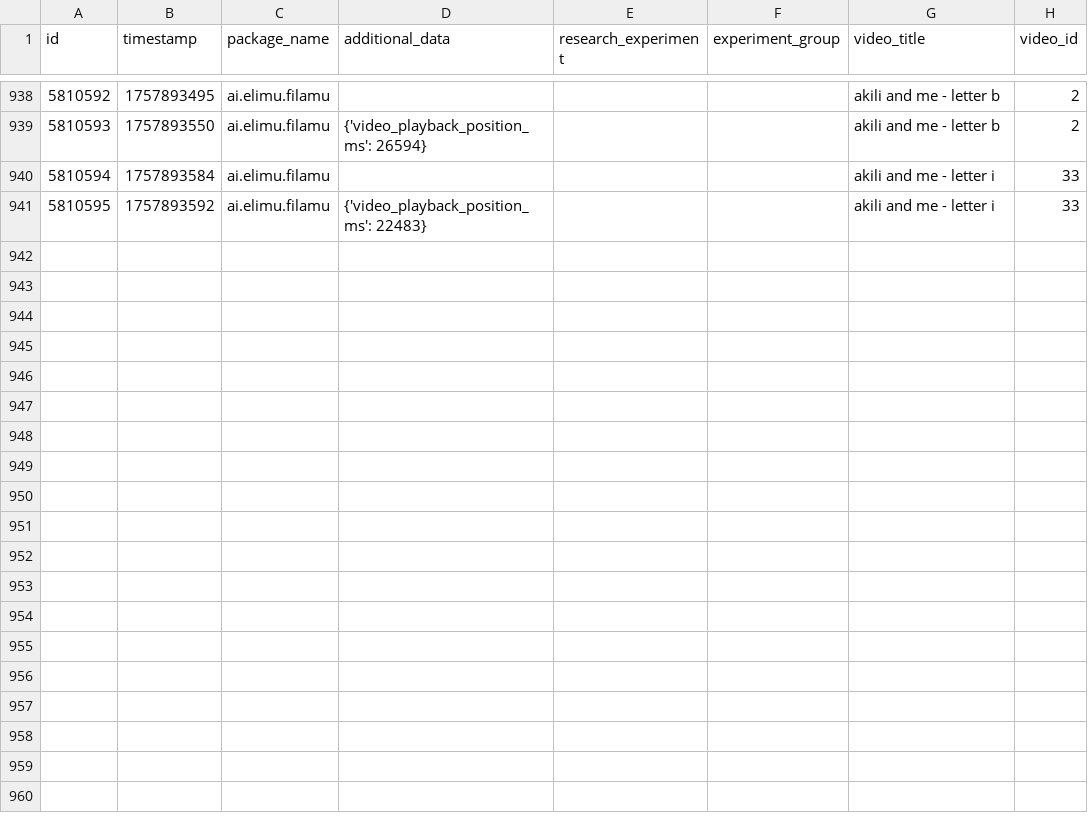
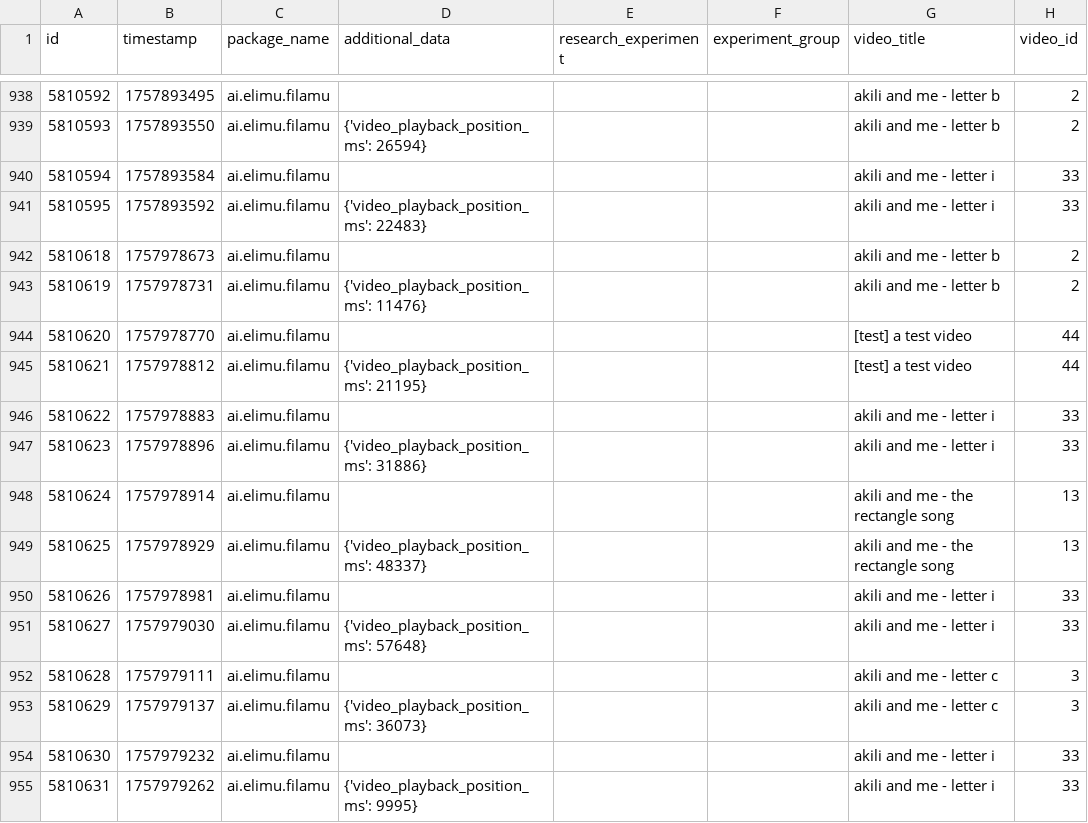
Before and after one commit to elimu-ai/ml-datasets, a CSV file: lang-ENG/student-id-6/video-learning-events.csv, drawn as a sheet; only a part is shown, gaps mark what is left out.

```diff
--- a/lang-ENG/student-id-6/video-learning-events.csv
+++ b/lang-ENG/student-id-6/video-learning-events.csv
@@ -941 +941,15 @@ id,timestamp,package_name,additional_data,research_experiment,experiment_group,v
 5810595,1757893592,ai.elimu.filamu,{'video_playback_position_ms': 22483},,,akili and me - letter i,33
+5810618,1757978673,ai.elimu.filamu,,,,akili and me - letter b,2
+5810619,1757978731,ai.elimu.filamu,{'video_playback_position_ms': 11476},,,akili and me - letter b,2
+5810620,1757978770,ai.elimu.filamu,,,,[test] a test video,44
+5810621,1757978812,ai.elimu.filamu,{'video_playback_position_ms': 21195},,,[test] a test video,44
+5810622,1757978883,ai.elimu.filamu,,,,akili and me - letter i,33
+5810623,1757978896,ai.elimu.filamu,{'video_playback_position_ms': 31886},,,akili and me - letter i,33
+5810624,1757978914,ai.elimu.filamu,,,,akili and me - the rectangle song,13
+5810625,1757978929,ai.elimu.filamu,{'video_playback_position_ms': 48337},,,akili and me - the rectangle song,13
+5810626,1757978981,ai.elimu.filamu,,,,akili and me - letter i,33
+5810627,1757979030,ai.elimu.filamu,{'video_playback_position_ms': 57648},,,akili and me - letter i,33
+5810628,1757979111,ai.elimu.filamu,,,,akili and me - letter c,3
+5810629,1757979137,ai.elimu.filamu,{'video_playback_position_ms': 36073},,,akili and me - letter c,3
+5810630,1757979232,ai.elimu.filamu,,,,akili and me - letter i,33
+5810631,1757979262,ai.elimu.filamu,{'video_playback_position_ms': 9995},,,akili and me - letter i,33
```
Also changed, not shown: lang-HIN/student-id-7/video-learning-events.csv, lang-TGL/student-id-10/video-learning-events.csv, 4 other files.
